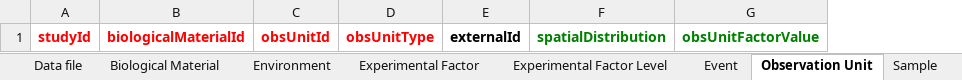
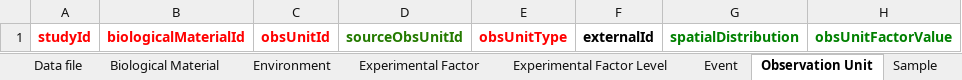
Before and after one commit to Rothamsted-Ecoinformatics/MIAPPE, an Excel workbook: Templates/MIAPPE_Spreadsheet_Template.xlsx, sheet Observation Unit, drawn as a sheet; values as stored, in another font and other column widths than the file's, no borders; table styles not drawn; the diff names each change by its address in the sheet, - before the commit and + after, or states it on an @@ line.

Commit message:
Added sourceObsUnitId to Observation Unit
Enables explicit linkage of an observation unit in one study to an observation unit in another study

```diff
--- a/Templates/MIAPPE_Spreadsheet_Template.xlsx (sheet Observation Unit)
+++ b/Templates/MIAPPE_Spreadsheet_Template.xlsx (sheet Observation Unit)
+column D, row 1: sourceObsUnitId
```
